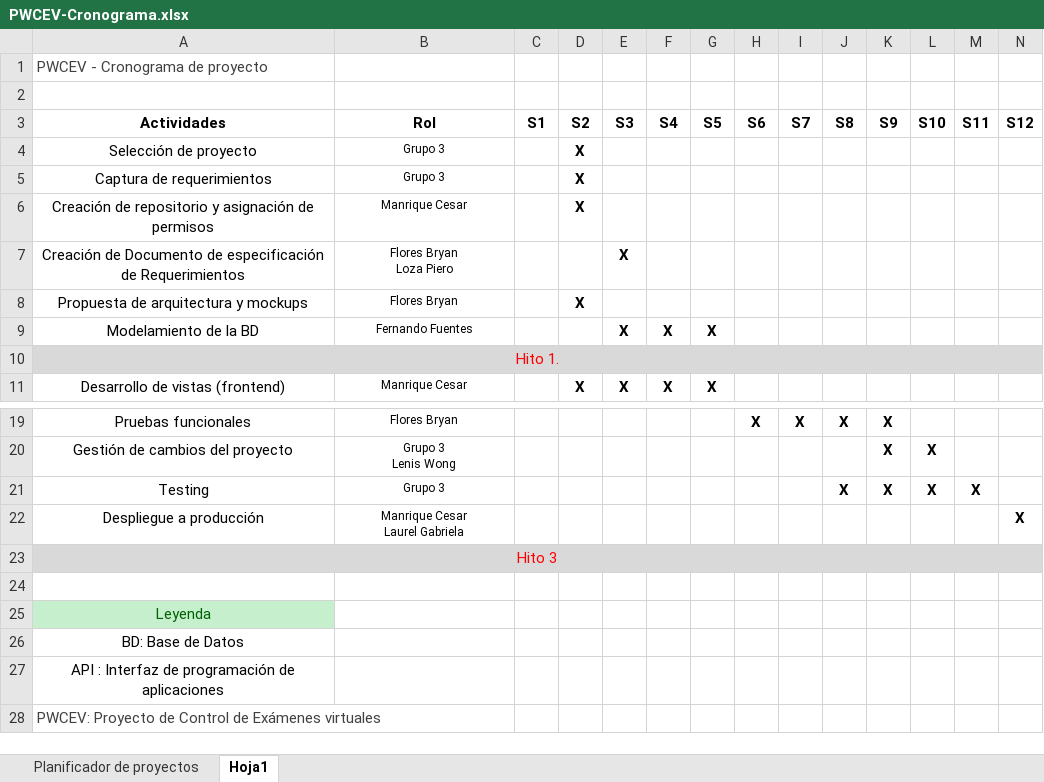
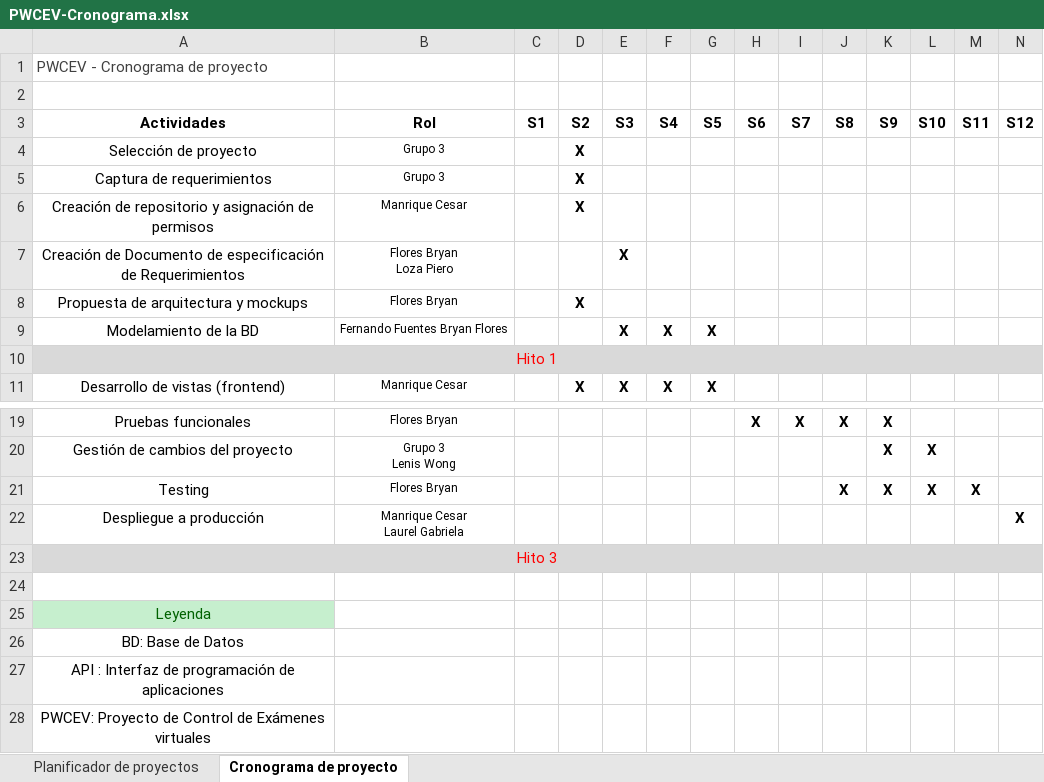
Before and after one commit to ManriqueCesar/WebSecurity, an Excel workbook: WebSecurity/DESARROLLO/PWCEV/Documentos/PWCEV-Cronograma.xlsx, sheet Cronograma de proyecto, drawn as a sheet; only a part is shown, gaps mark what is left out; values as stored, in another font and other column widths than the file's, no borders; the diff names each change by its address in the sheet, - before the commit and + after, or states it on an @@ line.

Commit message:
Cronograma de proyecto creado v2

```diff
--- a/WebSecurity/DESARROLLO/PWCEV/Documentos/PWCEV-Cronograma.xlsx (sheet Cronograma de proyecto)
+++ b/WebSecurity/DESARROLLO/PWCEV/Documentos/PWCEV-Cronograma.xlsx (sheet Cronograma de proyecto)
-sheet tab: Hoja1
+sheet tab: Cronograma de proyecto
-B9 (Rol): Fernando Fuentes
+B9 (Rol): Fernando Fuentes Bryan Flores
-A10 (Actividades): Hito 1.
+A10 (Actividades): Hito 1
-B21 (Rol): Grupo 3
+B21 (Rol): Flores Bryan
@@ A28 text colour: #404040 → black, alignment: left → center @@
```
Also changed, not shown: sheet Planificador de proyectos.
